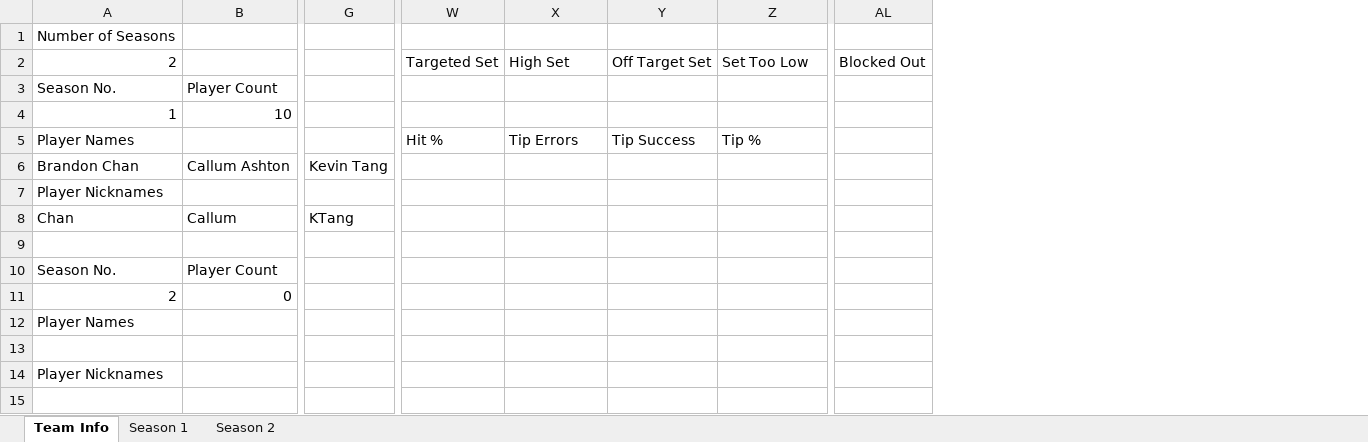
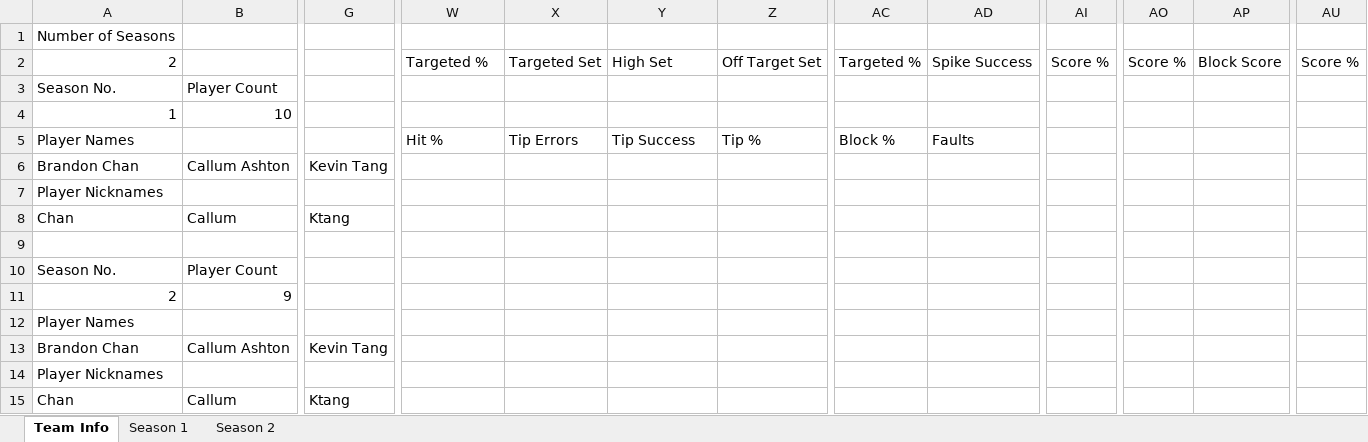
Before and after one commit to zxcv-zxcv-zxcv/volleyball-data-wrangling, an Excel workbook: data/volley_stats.xlsx, sheet Team Info, drawn as a sheet; only a part is shown, gaps mark what is left out; values as stored, in another font and other column widths than the file's, no borders; removed rows and columns are numbered as before the commit, all else as after; rows hold the shown columns only; the diff covers the shown part only; the diff names each change by its address in the sheet, - before the commit and + after, or states it on an @@ line.

```diff
--- a/data/volley_stats.xlsx (sheet Team Info)
+++ b/data/volley_stats.xlsx (sheet Team Info)
+column AC, rows 2-5: Targeted % |  |  | Block %
+column AD, rows 2-5: Spike Success |  |  | Faults
+column AI, row 2: Score %
-column AL, row 2: Blocked Out
+column AO, row 2: Score %
+column AP, row 2: Block Score
+column AU, row 2: Score %
-W2: Targeted Set
+W2: Targeted %
-X2: High Set
+X2: Targeted Set
-Y2: Off Target Set
+Y2: High Set
-Z2: Set Too Low
+Z2: Off Target Set
-G8: KTang
+G8: Ktang
-B11: 0
+B11: 9
-row 13: (empty)
+row 13: Brandon Chan | Callum Ashton | Kevin Tang
+row 15: Chan | Callum | Ktang
```
Also changed, not shown: 4 edited cells elsewhere in this sheet, sheet Season 2, 2 other files.
